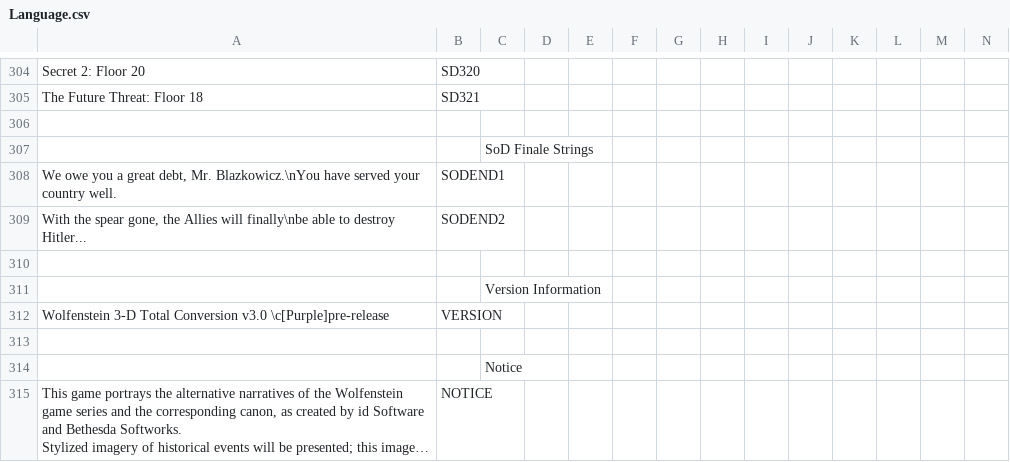
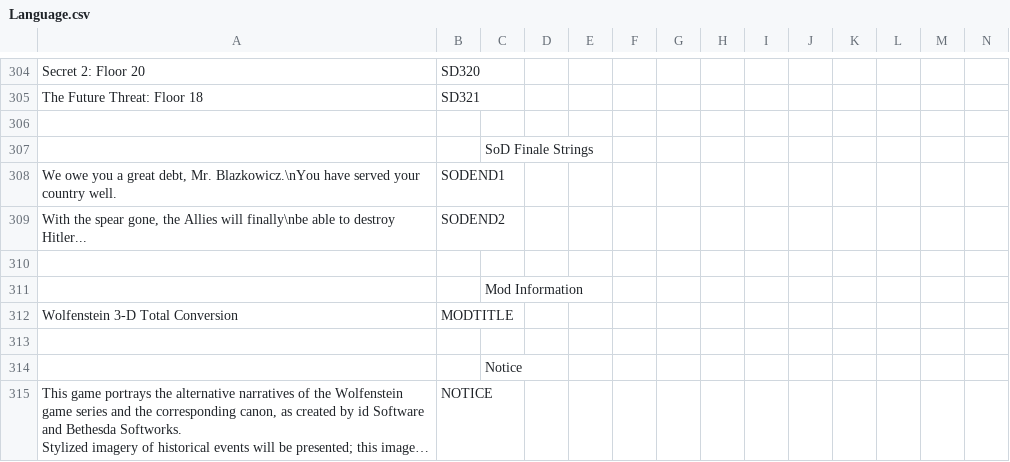
Before and after one commit to AFADoomer/Wolf3D-TC-3.0, a CSV file: Language.csv, drawn as a sheet; only a part is shown, gaps mark what is left out; long unchanged cells end in …; removed rows and columns are numbered as before the commit, all else as after; rows hold the shown columns only; the diff names each change by its address in the sheet, - before the commit and + after, or states it on an @@ line.

Commit message:
More changes for previous
- Updated build batch file to include last tag in GitHash file, and use that to print the version info on startup and on console background

```diff
--- a/Language.csv
+++ b/Language.csv
-C311: Version Information
+C311: Mod Information
-row 312: Wolfenstein 3-D Total Conversion v3.0 \c[Purple]pre-release | VERSION
+row 312: Wolfenstein 3-D Total Conversion | MODTITLE
```
Also changed, not shown: 2 other files.
